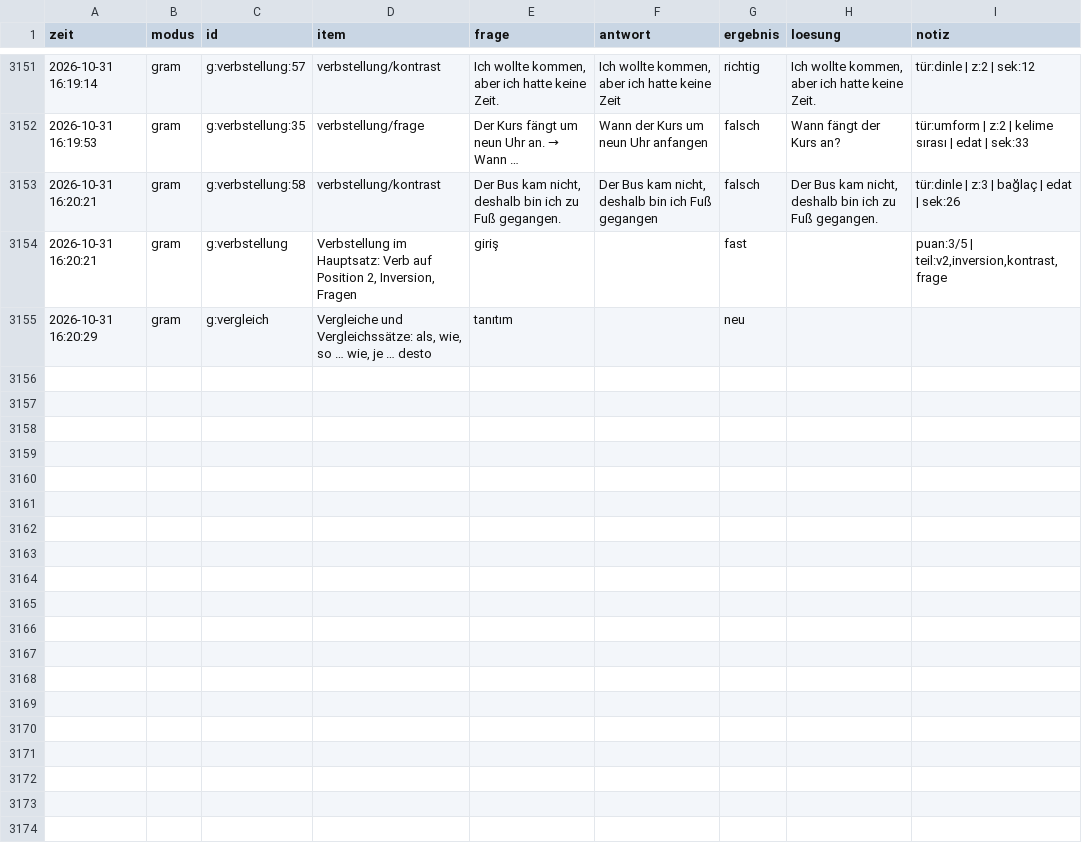
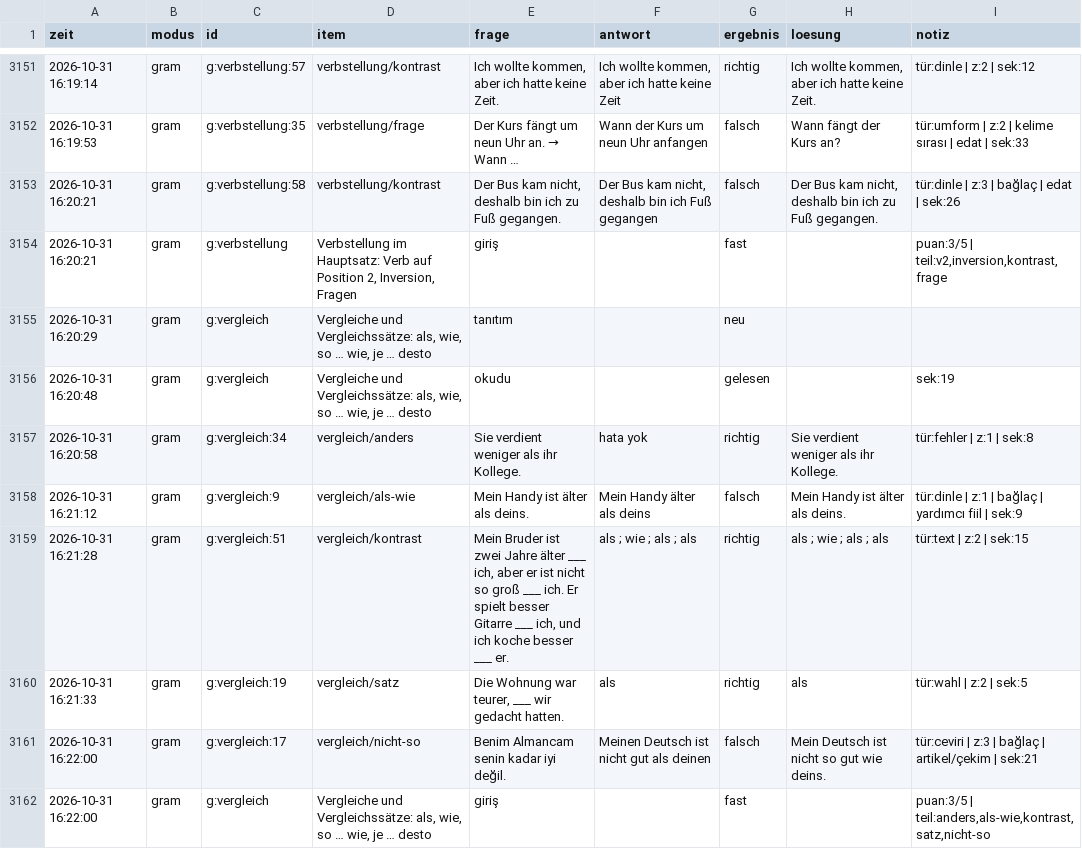
Before and after one commit to TunaArslankaya/Almanca-Tekrar, a CSV file: log/log.csv, drawn as a sheet; only a part is shown, gaps mark what is left out.

Commit message:
log: 7 cevap

```diff
--- a/log/log.csv
+++ b/log/log.csv
@@ -3155 +3155,8 @@
 2026-10-31 16:20:29;gram;g:vergleich;Vergleiche und Vergleichssätze: als, wie, so … wie, je … desto;tanıtım;;neu;;
+2026-10-31 16:20:48;gram;g:vergleich;Vergleiche und Vergleichssätze: als, wie, so … wie, je … desto;okudu;;gelesen;;sek:19
+2026-10-31 16:20:58;gram;g:vergleich:34;vergleich/anders;Sie verdient weniger als ihr Kollege.;hata yok;richtig;Sie verdient weniger als ihr Kollege.;tür:fehler | z:1 | sek:8
+2026-10-31 16:21:12;gram;g:vergleich:9;vergleich/als-wie;Mein Handy ist älter als deins.;Mein Handy älter als deins;falsch;Mein Handy ist älter als deins.;tür:dinle | z:1 | bağlaç | yardımcı fiil | sek:9
+2026-10-31 16:21:28;gram;g:vergleich:51;vergleich/kontrast;Mein Bruder ist zwei Jahre älter ___ ich, aber er ist nicht so groß ___ ich. Er spielt besser Gitarre ___ ich, und ich koche besser ___ er.;"als ; wie ; als ; als";richtig;"als ; wie ; als ; als";tür:text | z:2 | sek:15
+2026-10-31 16:21:33;gram;g:vergleich:19;vergleich/satz;Die Wohnung war teurer, ___ wir gedacht hatten.;als;richtig;als;tür:wahl | z:2 | sek:5
+2026-10-31 16:22:00;gram;g:vergleich:17;vergleich/nicht-so;Benim Almancam senin kadar iyi değil.;Meinen Deutsch ist nicht gut als deinen;falsch;Mein Deutsch ist nicht so gut wie deins.;tür:ceviri | z:3 | bağlaç | artikel/çekim | sek:21
+2026-10-31 16:22:00;gram;g:vergleich;Vergleiche und Vergleichssätze: als, wie, so … wie, je … desto;giriş;;fast;;puan:3/5 | teil:anders,als-wie,kontrast,satz,nicht-so
```
